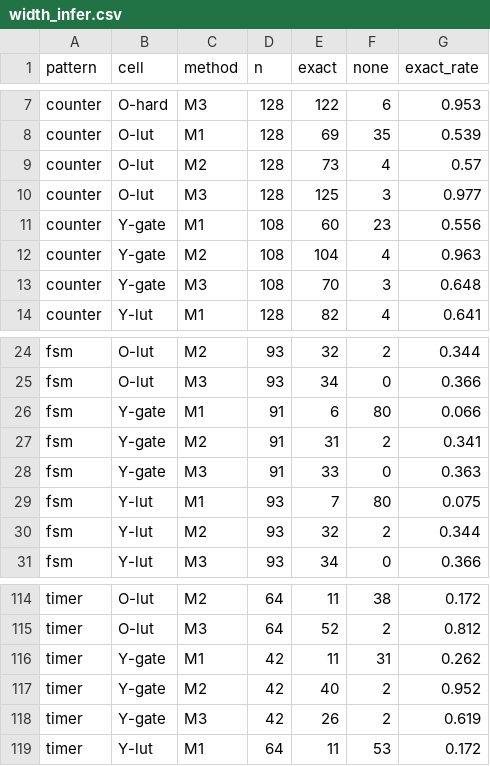
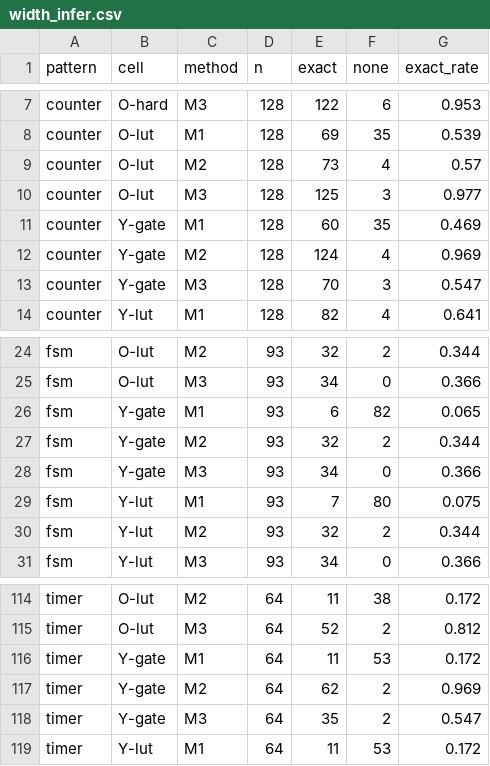
Before and after one commit to drpaj12/loki, a CSV file: experiments/graphlets/results/width_infer.csv, drawn as a sheet; only a part is shown, gaps mark what is left out; the diff covers the shown part only.

```diff
--- a/experiments/graphlets/results/width_infer.csv
+++ b/experiments/graphlets/results/width_infer.csv
@@ -10,5 +10,5 @@ counter,O-lut,M2,128,73,4,0.57
 counter,O-lut,M3,128,125,3,0.977
-counter,Y-gate,M1,108,60,23,0.556
-counter,Y-gate,M2,108,104,4,0.963
-counter,Y-gate,M3,108,70,3,0.648
+counter,Y-gate,M1,128,60,35,0.469
+counter,Y-gate,M2,128,124,4,0.969
+counter,Y-gate,M3,128,70,3,0.547
 counter,Y-lut,M1,128,82,4,0.641
@@ -25,5 +25,5 @@ fsm,O-lut,M2,93,32,2,0.344
 fsm,O-lut,M3,93,34,0,0.366
-fsm,Y-gate,M1,91,6,80,0.066
-fsm,Y-gate,M2,91,31,2,0.341
-fsm,Y-gate,M3,91,33,0,0.363
+fsm,Y-gate,M1,93,6,82,0.065
+fsm,Y-gate,M2,93,32,2,0.344
+fsm,Y-gate,M3,93,34,0,0.366
 fsm,Y-lut,M1,93,7,80,0.075
@@ -115,5 +115,5 @@ timer,O-lut,M2,64,11,38,0.172
 timer,O-lut,M3,64,52,2,0.812
-timer,Y-gate,M1,42,11,31,0.262
-timer,Y-gate,M2,42,40,2,0.952
-timer,Y-gate,M3,42,26,2,0.619
+timer,Y-gate,M1,64,11,53,0.172
+timer,Y-gate,M2,64,62,2,0.969
+timer,Y-gate,M3,64,35,2,0.547
 timer,Y-lut,M1,64,11,53,0.172
```
Also changed, not shown: 39 edited cells elsewhere in this file, 19 other files.
